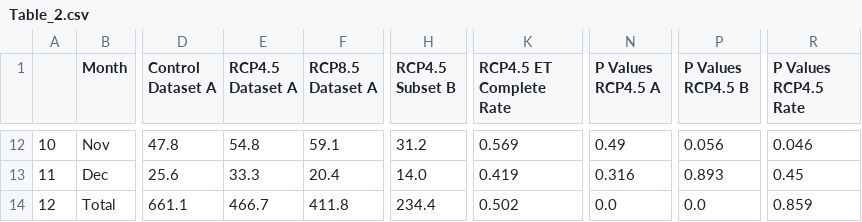
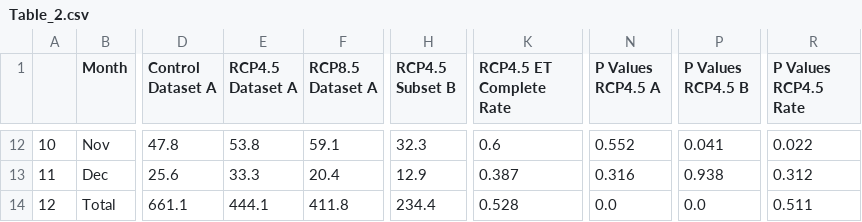
Before and after one commit to Luigi728/ExtraTrack_Github, a CSV file: RCP_Figs/Analysis_Figs_V7.3.2/Table_2.csv, drawn as a sheet; only a part is shown, gaps mark what is left out; the diff covers the shown part only; the diff names each change by its address in the sheet, - before the commit and + after, or states it on an @@ line.

```diff
--- a/RCP_Figs/Analysis_Figs_V7.3.2/Table_2.csv
+++ b/RCP_Figs/Analysis_Figs_V7.3.2/Table_2.csv
-E12 (RCP4.5 Dataset A): 54.8
+E12 (RCP4.5 Dataset A): 53.8
-H12 (RCP4.5 Subset B): 31.2
+H12 (RCP4.5 Subset B): 32.3
-K12 (RCP4.5 ET Complete Rate): 0.569
+K12 (RCP4.5 ET Complete Rate): 0.6
-N12 (P Values RCP4.5 A): 0.49
+N12 (P Values RCP4.5 A): 0.552
-P12 (P Values RCP4.5 B): 0.056
+P12 (P Values RCP4.5 B): 0.041
-R12 (P Values RCP4.5 Rate): 0.046
+R12 (P Values RCP4.5 Rate): 0.022
-H13 (RCP4.5 Subset B): 14.0
+H13 (RCP4.5 Subset B): 12.9
-K13 (RCP4.5 ET Complete Rate): 0.419
+K13 (RCP4.5 ET Complete Rate): 0.387
-P13 (P Values RCP4.5 B): 0.893
+P13 (P Values RCP4.5 B): 0.938
-R13 (P Values RCP4.5 Rate): 0.45
+R13 (P Values RCP4.5 Rate): 0.312
-E14 (RCP4.5 Dataset A): 466.7
+E14 (RCP4.5 Dataset A): 444.1
-K14 (RCP4.5 ET Complete Rate): 0.502
+K14 (RCP4.5 ET Complete Rate): 0.528
-R14 (P Values RCP4.5 Rate): 0.859
+R14 (P Values RCP4.5 Rate): 0.511
```
Also changed, not shown: 29 edited cells elsewhere in this file, 16 other files.
